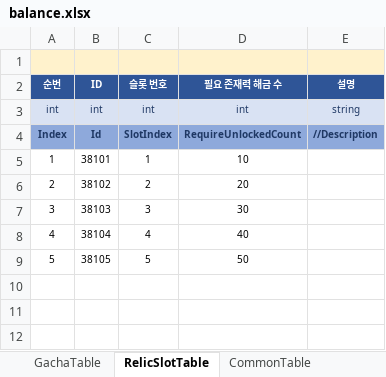
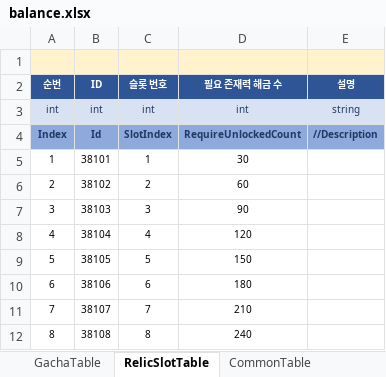
Before and after one commit to MasKids/idle_rpg, an Excel workbook: balance/balance.xlsx, sheet RelicSlotTable, drawn as a sheet; values as stored, in another font and other column widths than the file's, no borders; the diff names each change by its address in the sheet, - before the commit and + after, or states it on an @@ line.

```diff
--- a/balance/balance.xlsx (sheet RelicSlotTable)
+++ b/balance/balance.xlsx (sheet RelicSlotTable)
-D5 (필요 존재력 해금 수): 10
+D5 (필요 존재력 해금 수): 30
-D6 (필요 존재력 해금 수): 20
+D6 (필요 존재력 해금 수): 60
-D7 (필요 존재력 해금 수): 30
+D7 (필요 존재력 해금 수): 90
-D8 (필요 존재력 해금 수): 40
+D8 (필요 존재력 해금 수): 120
-D9 (필요 존재력 해금 수): 50
+D9 (필요 존재력 해금 수): 150
+row 10: 6 | 38106 | 6 | 180
+row 11: 7 | 38107 | 7 | 210
+row 12: 8 | 38108 | 8 | 240
```
Also changed, not shown: sheet ExistTreeTable, sheet StringTable, sheet PatchNoteTable, sheet FeatureUnlockTable, 11 other files.
